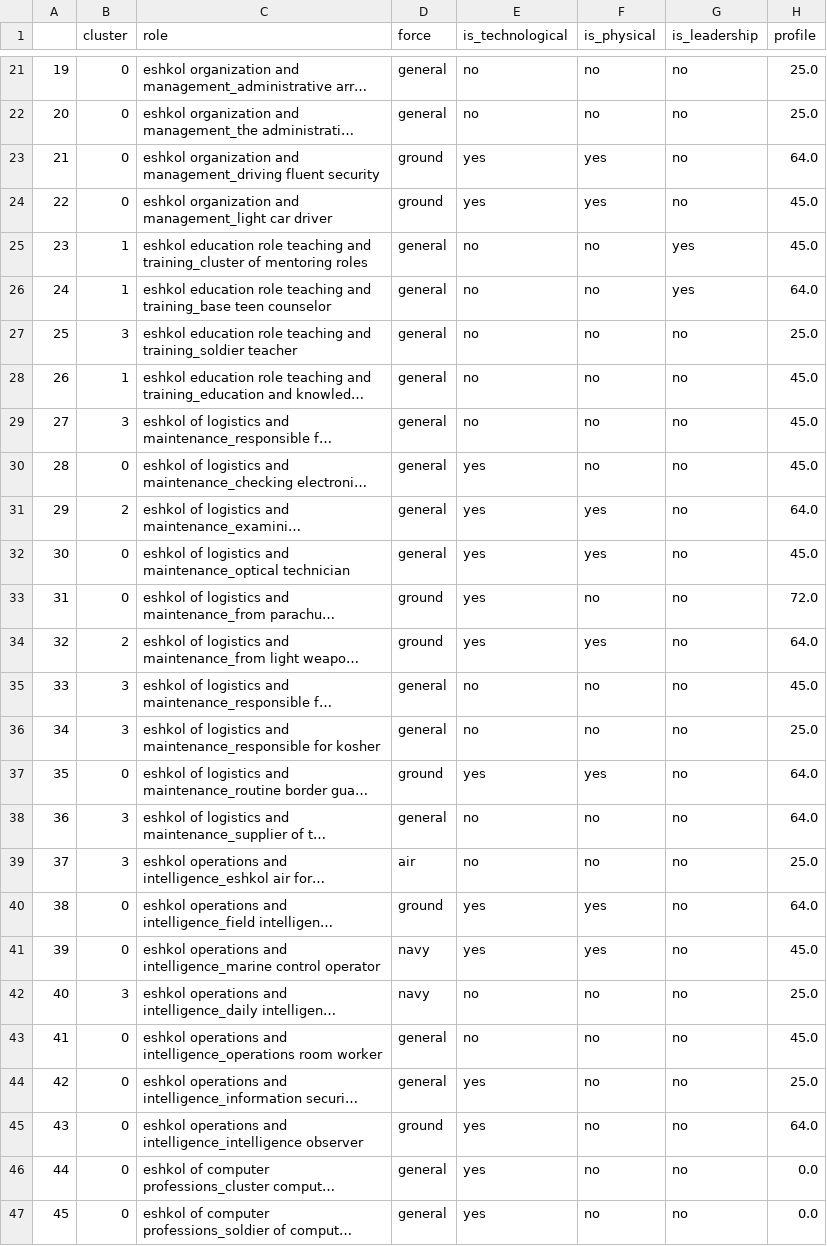
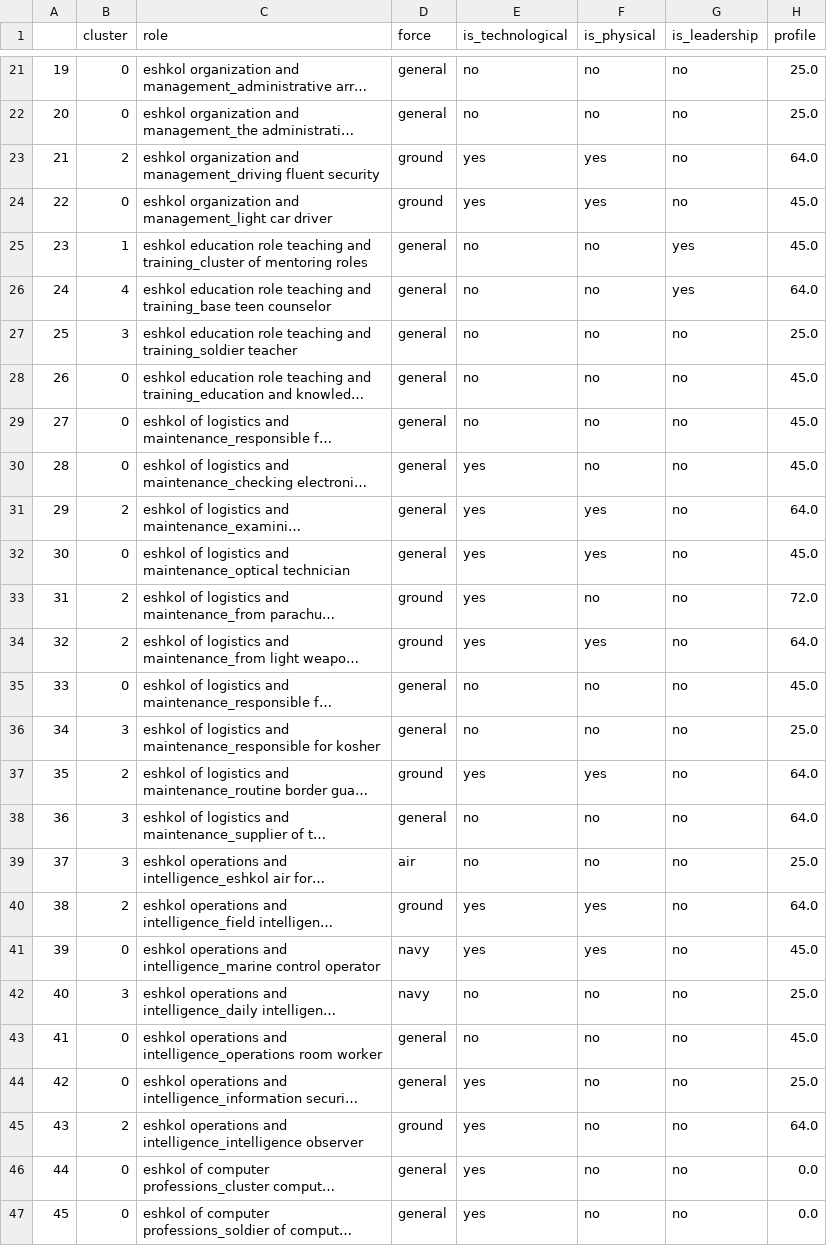
Before and after one commit to liorbenzvi/recommendation_systems, a CSV file: HW2/csv_files/roles_data/full_roles_data.csv, drawn as a sheet; only a part is shown, gaps mark what is left out; long unchanged cells end in …; the diff covers the shown part only; the diff names each change by its address in the sheet, - before the commit and + after, or states it on an @@ line.

```diff
--- a/HW2/csv_files/roles_data/full_roles_data.csv
+++ b/HW2/csv_files/roles_data/full_roles_data.csv
-B23 (cluster): 0
+B23 (cluster): 2
-B26 (cluster): 1
+B26 (cluster): 4
-B28 (cluster): 1
+B28 (cluster): 0
-B29 (cluster): 3
+B29 (cluster): 0
-B33 (cluster): 0
+B33 (cluster): 2
-B35 (cluster): 3
+B35 (cluster): 0
-B37 (cluster): 0
+B37 (cluster): 2
-B40 (cluster): 0
+B40 (cluster): 2
-B45 (cluster): 0
+B45 (cluster): 2
```
Also changed, not shown: 25 edited cells elsewhere in this file, 7 other files.
